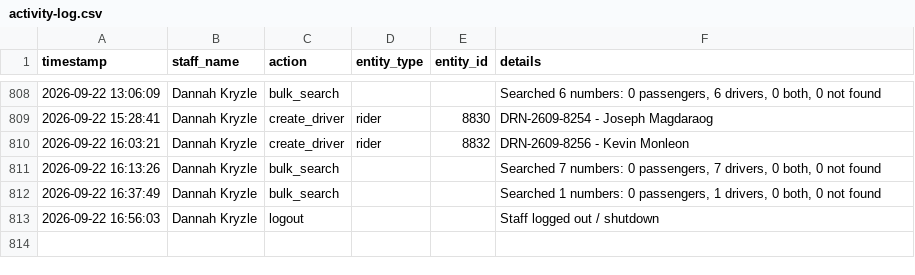
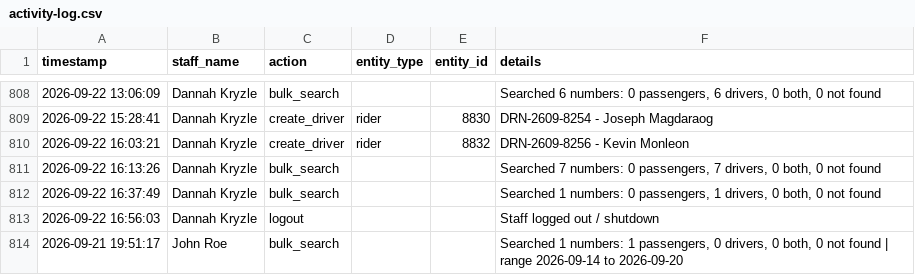
Before and after one commit to jangdannug/PinoyRidePh, a CSV file: logs/activity-log.csv, drawn as a sheet; only a part is shown, gaps mark what is left out; the diff names each change by its address in the sheet, - before the commit and + after, or states it on an @@ line.

Commit message:
Activity log sync (startup) - 2026-09-22 17:44:58

```diff
--- a/logs/activity-log.csv
+++ b/logs/activity-log.csv
+row 814: 2026-09-21 19:51:17 | John Roe | bulk_search |  |  | Searched 1 numbers: 1 passengers, 0 drivers, 0 both, 0 not found | range 2026-09-14 to 2026-09-20
```
